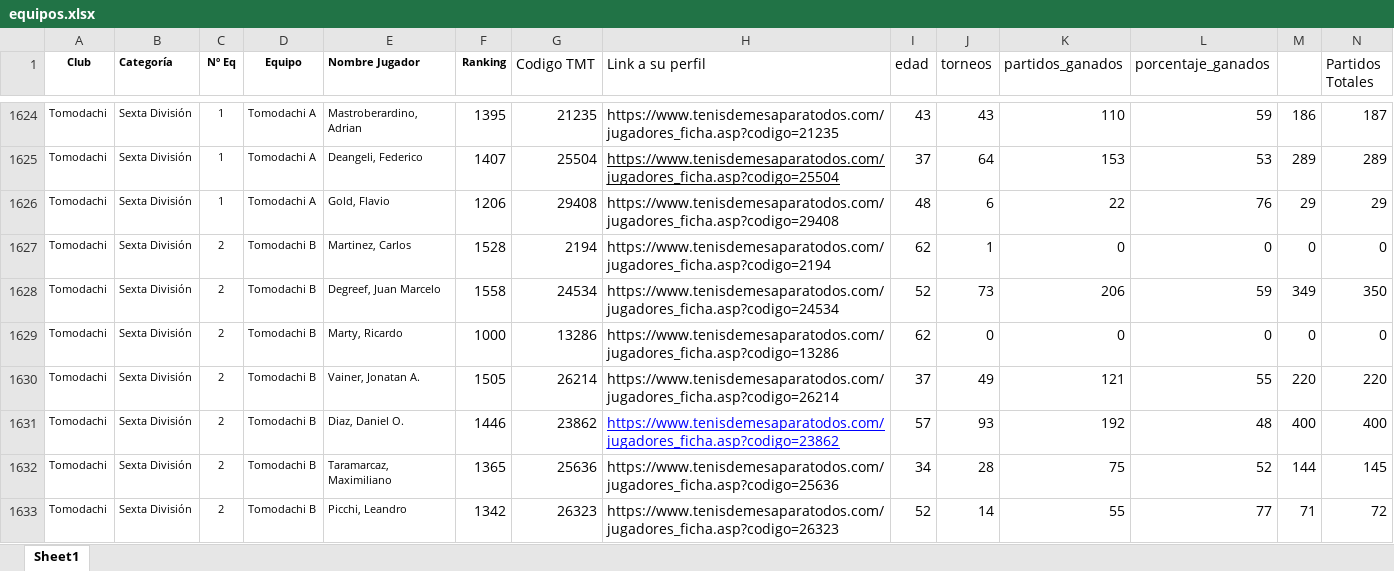
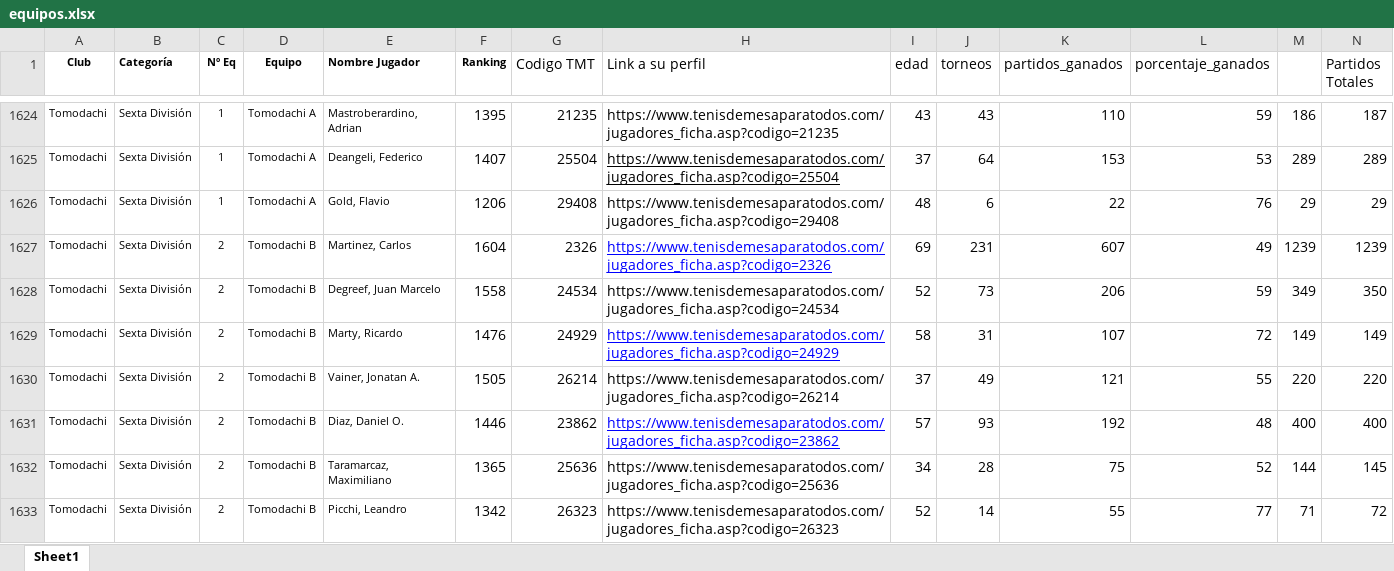
Before and after one commit to roachdesign/liga, an Excel workbook: data/equipos.xlsx, sheet Sheet1, drawn as a sheet; only a part is shown, gaps mark what is left out; values as stored, in another font and other column widths than the file's, no borders; conditional formats not drawn; removed rows and columns are numbered as before the commit, all else as after; rows hold the shown columns only; the diff names each change by its address in the sheet, - before the commit and + after, or states it on an @@ line.

Commit message:
Add files via upload

```diff
--- a/data/equipos.xlsx (sheet Sheet1)
+++ b/data/equipos.xlsx (sheet Sheet1)
-row 1627: Tomodachi | Sexta División | 2 | Tomodachi B | Martinez, Carlos | 1528 | 2194 | https://www.tenisdemesaparatodos.com/jugadores_ficha.asp?codigo=2194 | 62 | 1 | 0 | 0 | 0 | 0
+row 1627: Tomodachi | Sexta División | 2 | Tomodachi B | Martinez, Carlos | 1604 | 2326 | https://www.tenisdemesaparatodos.com/jugadores_ficha.asp?codigo=2326 | 69 | 231 | 607 | 49 | 1239 | 1239
-row 1629: Tomodachi | Sexta División | 2 | Tomodachi B | Marty, Ricardo | 1000 | 13286 | https://www.tenisdemesaparatodos.com/jugadores_ficha.asp?codigo=13286 | 62 | 0 | 0 | 0 | 0 | 0
+row 1629: Tomodachi | Sexta División | 2 | Tomodachi B | Marty, Ricardo | 1476 | 24929 | https://www.tenisdemesaparatodos.com/jugadores_ficha.asp?codigo=24929 | 58 | 31 | 107 | 72 | 149 | 149
```
